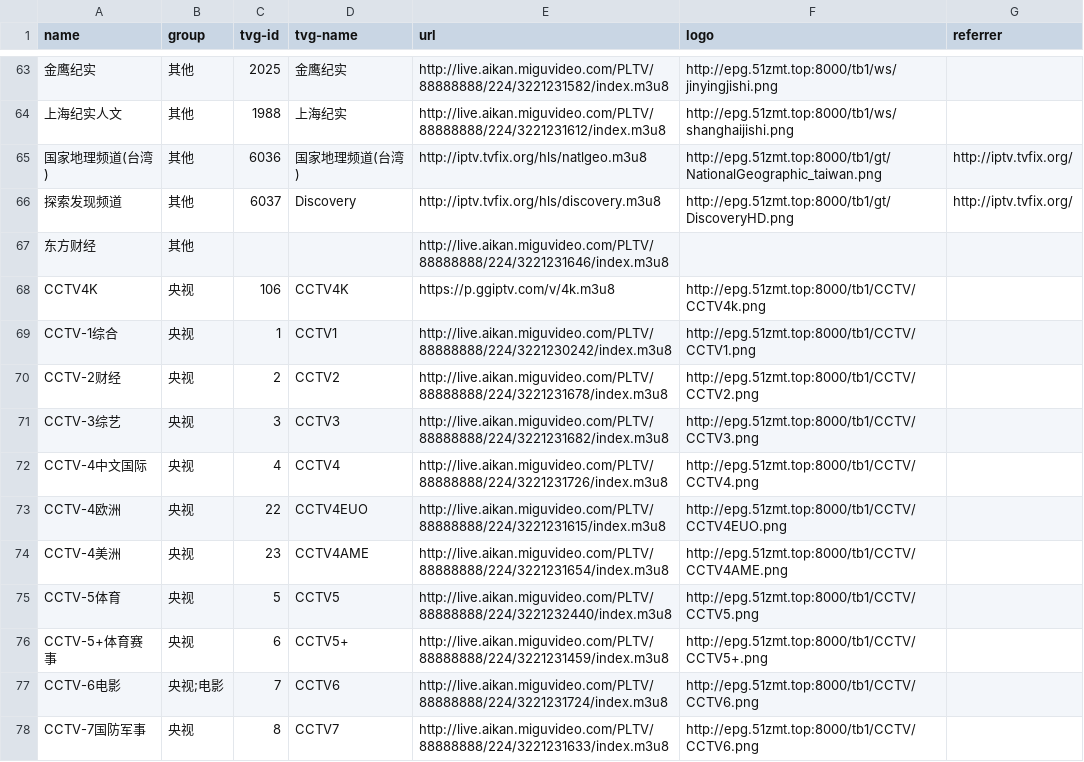
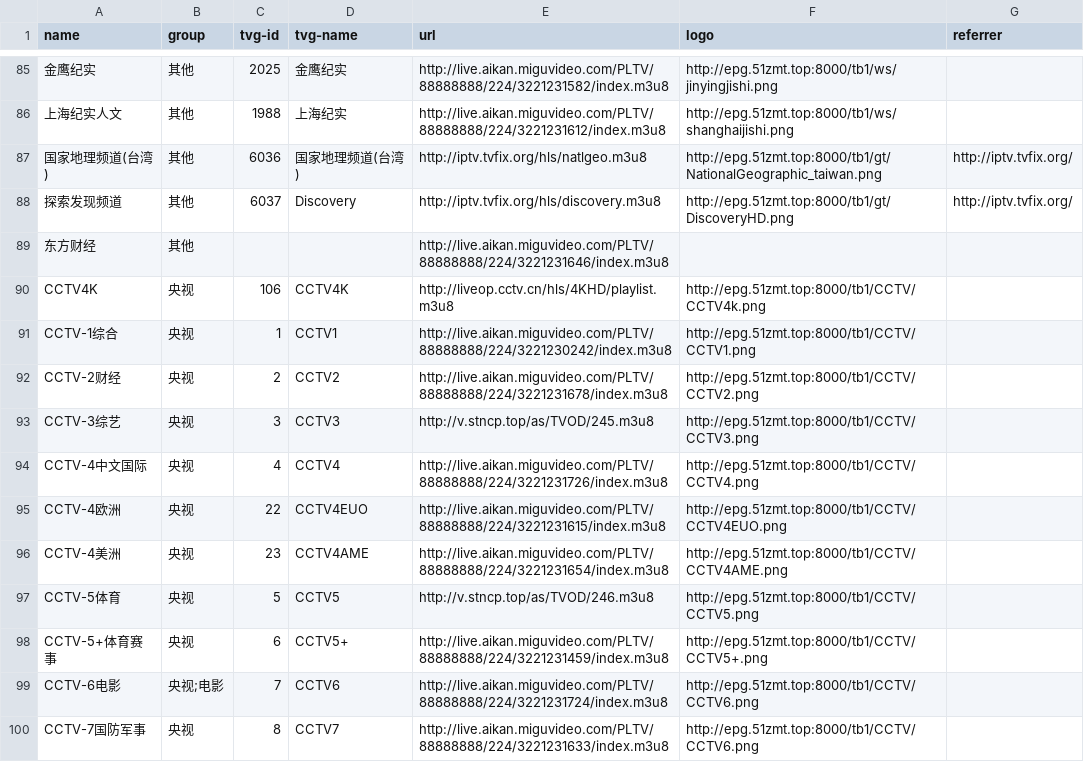
Before and after one commit to luoyuhao0x58/m3u8, a CSV file: resources/tv.csv, drawn as a sheet; only a part is shown, gaps mark what is left out; the diff covers the shown part only.

```diff
--- a/resources/tv.csv
+++ b/resources/tv.csv
@@ -67,6 +89,6 @@
 "东方财经","其他","","","http://live.aikan.miguvideo.com/PLTV/88888888/224/3221231646/index.m3u8","",""
-"CCTV4K","央视","106","CCTV4K","https://p.ggiptv.com/v/4k.m3u8","http://epg.51zmt.top:8000/tb1/CCTV/CCTV4k.png",""
+"CCTV4K","央视","106","CCTV4K","http://liveop.cctv.cn/hls/4KHD/playlist.m3u8","http://epg.51zmt.top:8000/tb1/CCTV/CCTV4k.png",""
 "CCTV-1综合","央视","1","CCTV1","http://live.aikan.miguvideo.com/PLTV/88888888/224/3221230242/index.m3u8","http://epg.51zmt.top:8000/tb1/CCTV/CCTV1.png",""
 "CCTV-2财经","央视","2","CCTV2","http://live.aikan.miguvideo.com/PLTV/88888888/224/3221231678/index.m3u8","http://epg.51zmt.top:8000/tb1/CCTV/CCTV2.png",""
-"CCTV-3综艺","央视","3","CCTV3","http://live.aikan.miguvideo.com/PLTV/88888888/224/3221231682/index.m3u8","http://epg.51zmt.top:8000/tb1/CCTV/CCTV3.png",""
+"CCTV-3综艺","央视","3","CCTV3","http://v.stncp.top/as/TVOD/245.m3u8","http://epg.51zmt.top:8000/tb1/CCTV/CCTV3.png",""
 "CCTV-4中文国际","央视","4","CCTV4","http://live.aikan.miguvideo.com/PLTV/88888888/224/3221231726/index.m3u8","http://epg.51zmt.top:8000/tb1/CCTV/CCTV4.png",""
@@ -74,3 +96,3 @@
 "CCTV-4美洲","央视","23","CCTV4AME","http://live.aikan.miguvideo.com/PLTV/88888888/224/3221231654/index.m3u8","http://epg.51zmt.top:8000/tb1/CCTV/CCTV4AME.png",""
-"CCTV-5体育","央视","5","CCTV5","http://live.aikan.miguvideo.com/PLTV/88888888/224/3221232440/index.m3u8","http://epg.51zmt.top:8000/tb1/CCTV/CCTV5.png",""
+"CCTV-5体育","央视","5","CCTV5","http://v.stncp.top/as/TVOD/246.m3u8","http://epg.51zmt.top:8000/tb1/CCTV/CCTV5.png",""
 "CCTV-5+体育赛事","央视","6","CCTV5+","http://live.aikan.miguvideo.com/PLTV/88888888/224/3221231459/index.m3u8","http://epg.51zmt.top:8000/tb1/CCTV/CCTV5+.png",""
```
Also changed, not shown: 22 added rows and 1 edited cell elsewhere in this file.
